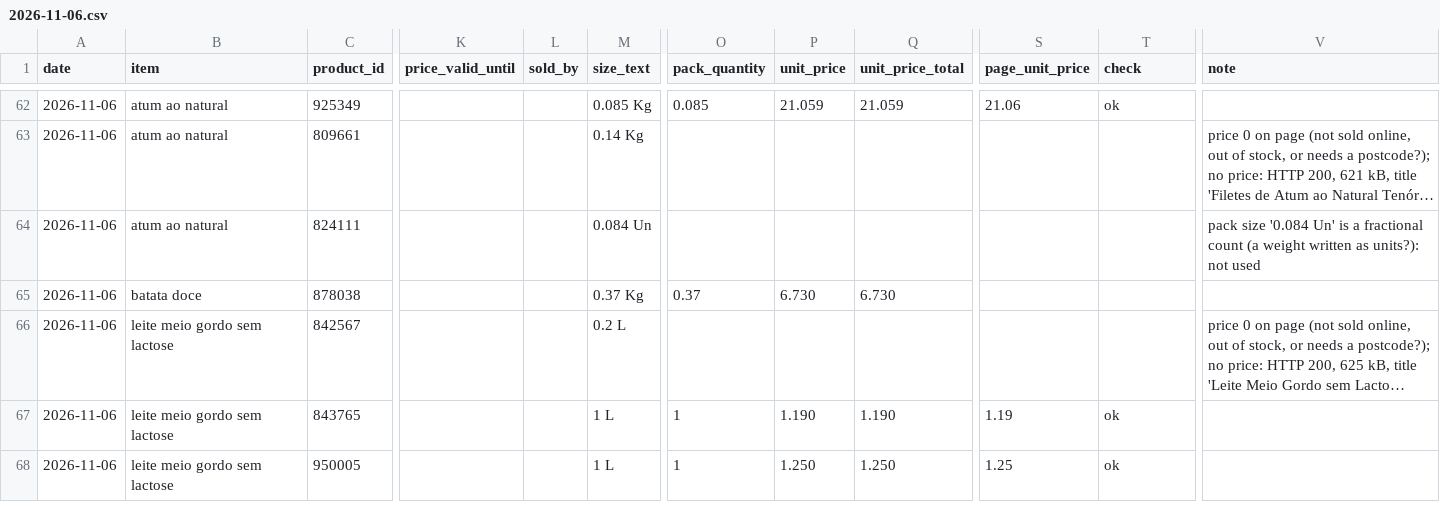
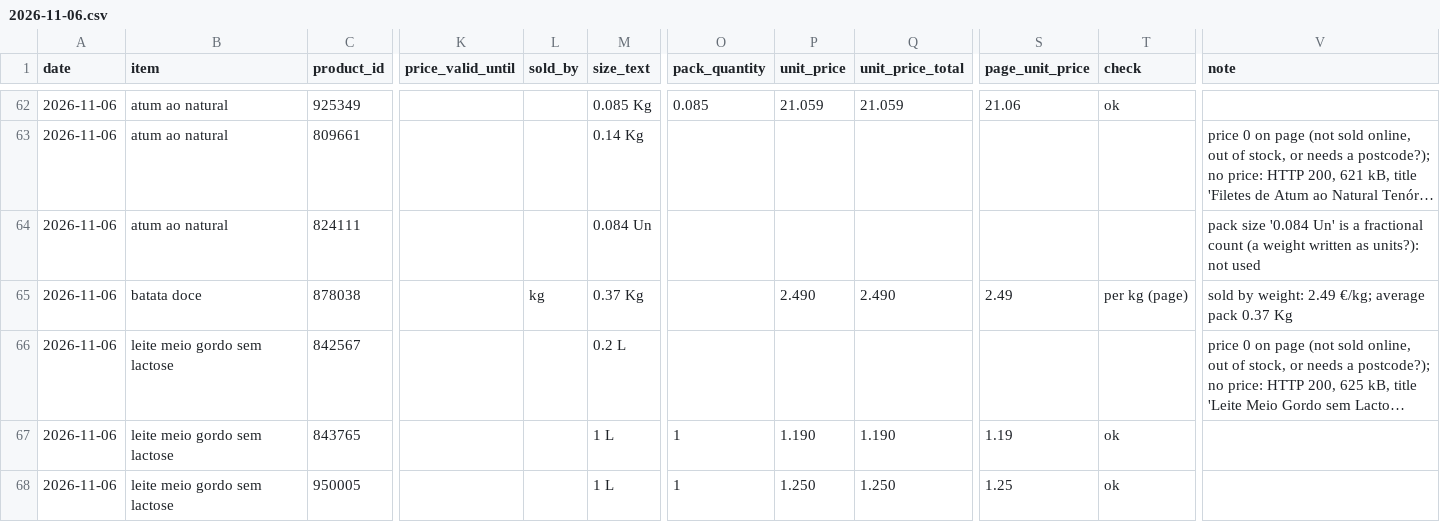
Before and after one commit to fcondessa1/supermarket-of-the-week, a CSV file: data/prices/pingodoce/2026-11-06.csv, drawn as a sheet; only a part is shown, gaps mark what is left out; long unchanged cells end in …; the diff names each change by its address in the sheet, - before the commit and + after, or states it on an @@ line.

Commit message:
Products sold by weight: Pingo Doce price block decides; README

```diff
--- a/data/prices/pingodoce/2026-11-06.csv
+++ b/data/prices/pingodoce/2026-11-06.csv
-L65 (sold_by): (empty)
+L65 (sold_by): kg
-O65 (pack_quantity): 0.37
+O65 (pack_quantity): (empty)
-P65 (unit_price): 6.730
+P65 (unit_price): 2.490
-Q65 (unit_price_total): 6.730
+Q65 (unit_price_total): 2.490
-S65 (page_unit_price): (empty)
+S65 (page_unit_price): 2.49
-T65 (check): (empty)
+T65 (check): per kg (page)
-V65 (note): (empty)
+V65 (note): sold by weight: 2.49 €/kg; average pack 0.37 Kg
```
Also changed, not shown: data/shopping/lidl_regular.csv, 3 other files.
